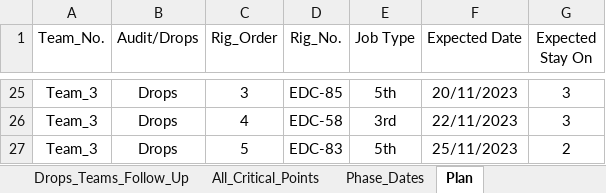
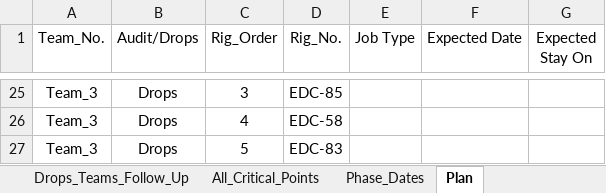
Before and after one commit to EPIS2023/KPC_EPIS_Follow_Up, an Excel workbook: Client_EPIS_Daily_Progress.xlsx, sheet Plan, drawn as a sheet; only a part is shown, gaps mark what is left out; values as stored, in another font and other column widths than the file's, no borders; the diff covers the shown part only; the diff names each change by its address in the sheet, - before the commit and + after, or states it on an @@ line.

```diff
--- a/Client_EPIS_Daily_Progress.xlsx (sheet Plan)
+++ b/Client_EPIS_Daily_Progress.xlsx (sheet Plan)
-E25 (Job Type): 5th
+E25 (Job Type): (empty)
-F25 (Expected Date): 20/11/2023
+F25 (Expected Date): (empty)
-G25:G26 (Expected Stay On): 3
+G25:G26 (Expected Stay On): (empty)
-E26 (Job Type): 3rd
+E26 (Job Type): (empty)
-F26 (Expected Date): 22/11/2023
+F26 (Expected Date): (empty)
-E27 (Job Type): 5th
+E27 (Job Type): (empty)
-F27 (Expected Date): 25/11/2023
+F27 (Expected Date): (empty)
-G27 (Expected Stay On): 2
+G27 (Expected Stay On): (empty)
```
Also changed, not shown: 55 edited cells elsewhere in this sheet, sheet Team_Management, sheet Audit_Teams_Follow_Up, sheet Phase_Dates, sheet Drops_Teams_Follow_Up.
